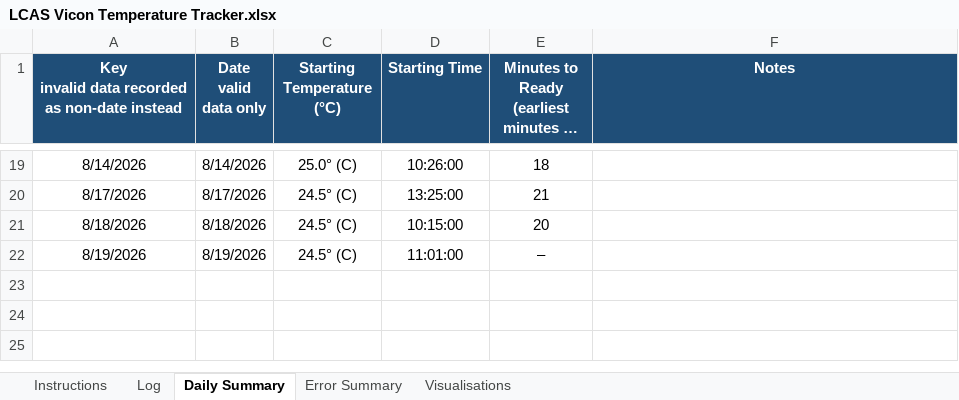
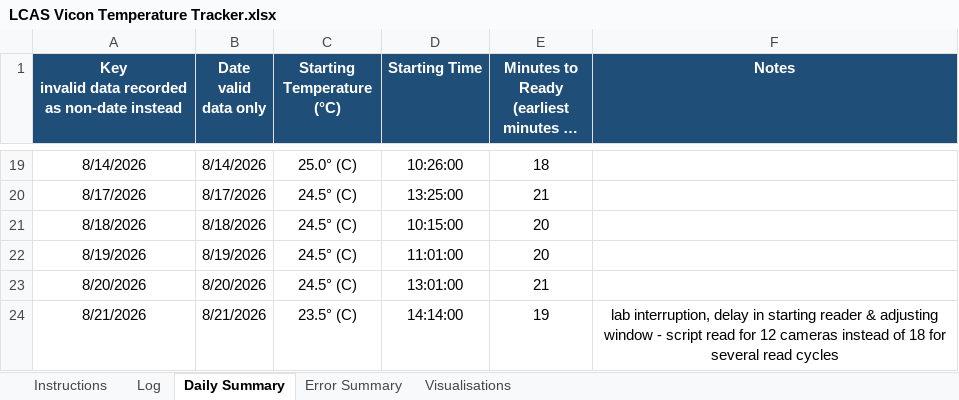
Before and after one commit to newwby/vicon-documentation, an Excel workbook: Documentation Data/LCAS Vicon Temperature Tracker.xlsx, sheet Daily Summary, drawn as a sheet; only a part is shown, gaps mark what is left out; long unchanged cells end in …; values as stored, in another font and other column widths than the file's, no borders; the diff names each change by its address in the sheet, - before the commit and + after, or states it on an @@ line.

```diff
--- a/Documentation Data/LCAS Vicon Temperature Tracker.xlsx (sheet Daily Summary)
+++ b/Documentation Data/LCAS Vicon Temperature Tracker.xlsx (sheet Daily Summary)
-E22: –
+E22: 20
+row 23: 8/20/2026 | 8/20/2026 | 24.5° (C) | 13:01:00 | 21
+row 24: 8/21/2026 | 8/21/2026 | 23.5° (C) | 14:14:00 | 19 | lab interruption, delay in starting reader & adjusting window - script read for 12 cameras instead of 18 for several read cycles
```
Also changed, not shown: sheet Log, sheet Visualisations, formulas that keep their value, hidden cells, charts or pictures, Documentation Data/LCAS Vicon Calibration Tracker.xlsx, 7 other files.
